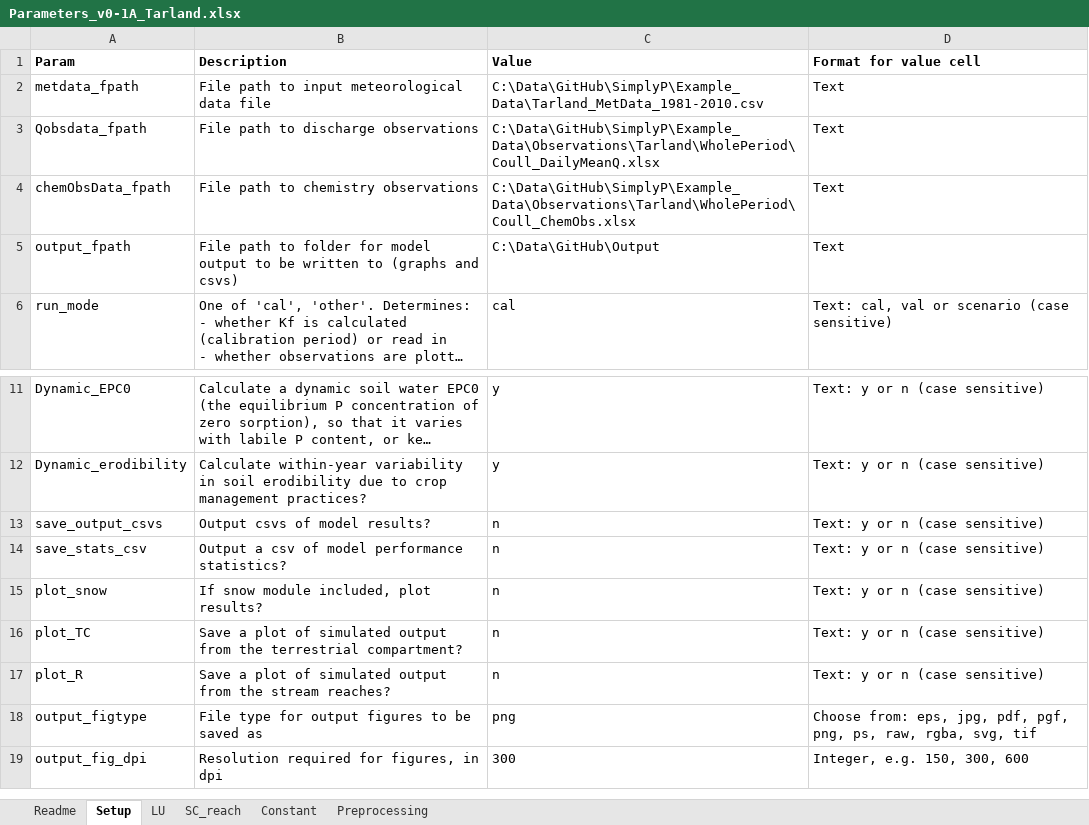
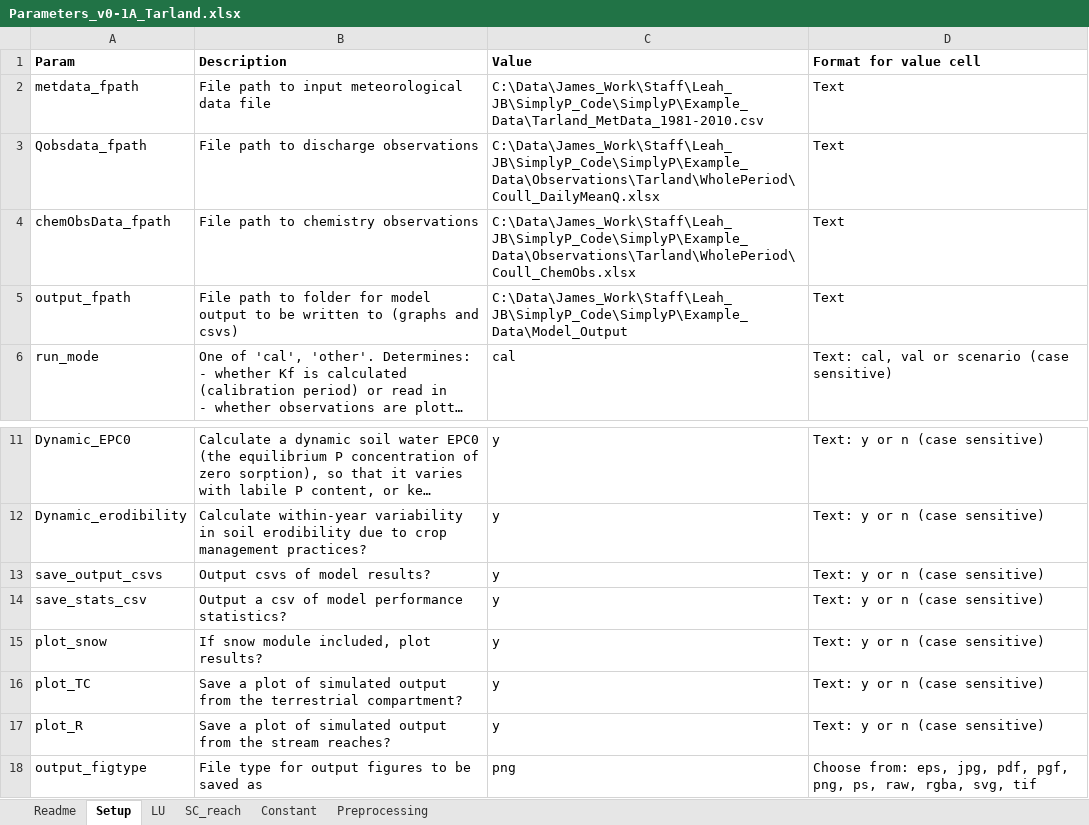
Before and after one commit to JoeyYHT/SimplyP, an Excel workbook: Example_Data/Parameters_v0-1A_Tarland.xlsx, sheet Setup, drawn as a sheet; only a part is shown, gaps mark what is left out; the shorter side is filled out with more unchanged rows; long unchanged cells end in …; values as stored, in another font and other column widths than the file's, no borders; the diff names each change by its address in the sheet, - before the commit and + after, or states it on an @@ line.

```diff
--- a/Example_Data/Parameters_v0-1A_Tarland.xlsx (sheet Setup)
+++ b/Example_Data/Parameters_v0-1A_Tarland.xlsx (sheet Setup)
-C2 (Value): C:\Data\GitHub\SimplyP\Example_Data\Tarland_MetData_1981-2010.csv
+C2 (Value): C:\Data\James_Work\Staff\Leah_JB\SimplyP_Code\SimplyP\Example_Data\Tarland_MetData_1981-2010.csv
-C3 (Value): C:\Data\GitHub\SimplyP\Example_Data\Observations\Tarland\WholePeriod\Coull_DailyMeanQ.xlsx
+C3 (Value): C:\Data\James_Work\Staff\Leah_JB\SimplyP_Code\SimplyP\Example_Data\Observations\Tarland\WholePeriod\Coull_DailyMeanQ.xlsx
-C4 (Value): C:\Data\GitHub\SimplyP\Example_Data\Observations\Tarland\WholePeriod\Coull_ChemObs.xlsx
+C4 (Value): C:\Data\James_Work\Staff\Leah_JB\SimplyP_Code\SimplyP\Example_Data\Observations\Tarland\WholePeriod\Coull_ChemObs.xlsx
-C5 (Value): C:\Data\GitHub\Output
+C5 (Value): C:\Data\James_Work\Staff\Leah_JB\SimplyP_Code\SimplyP\Example_Data\Model_Output
-C13:C17 (Value): n
+C13:C17 (Value): y
```
Also changed, not shown: 8 other files.
